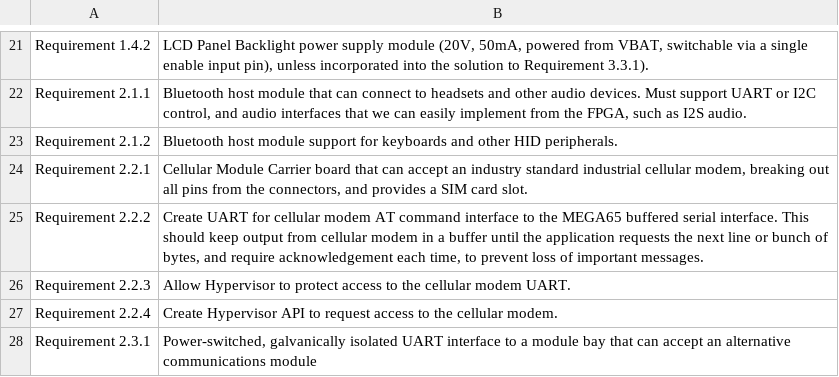
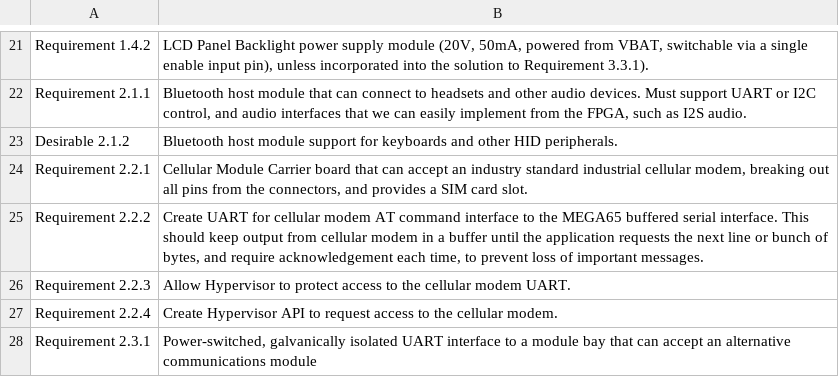
Before and after one commit to goran-mahovlic/megaphone-modular, a CSV file: requirements/requirements.csv, drawn as a sheet; only a part is shown, gaps mark what is left out.

Commit message:
downgrade requirement 2.1.2 to desirable

```diff
--- a/requirements/requirements.csv
+++ b/requirements/requirements.csv
@@ -22,3 +22,3 @@ Requirement 1.4.2, "LCD Panel Backlight power supply module (20V, 50mA, powered
 Requirement 2.1.1, "Bluetooth host module that can connect to headsets and other audio devices. Must support UART or I2C control, and audio interfaces that we can easily implement from the FPGA, such as I2S audio."
-Requirement 2.1.2, "Bluetooth host module support for keyboards and other HID peripherals."
+Desirable 2.1.2, "Bluetooth host module support for keyboards and other HID peripherals."
 Requirement 2.2.1, "Cellular Module Carrier board that can accept an industry standard industrial cellular modem, breaking out all pins from the connectors, and provides a SIM card slot."
```
Also changed, not shown: 1 other file.
